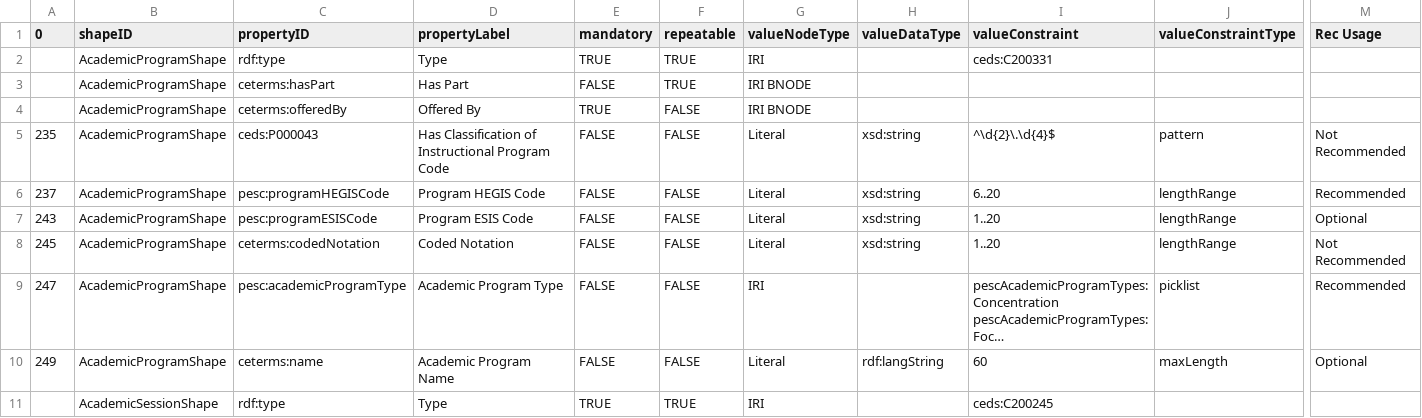
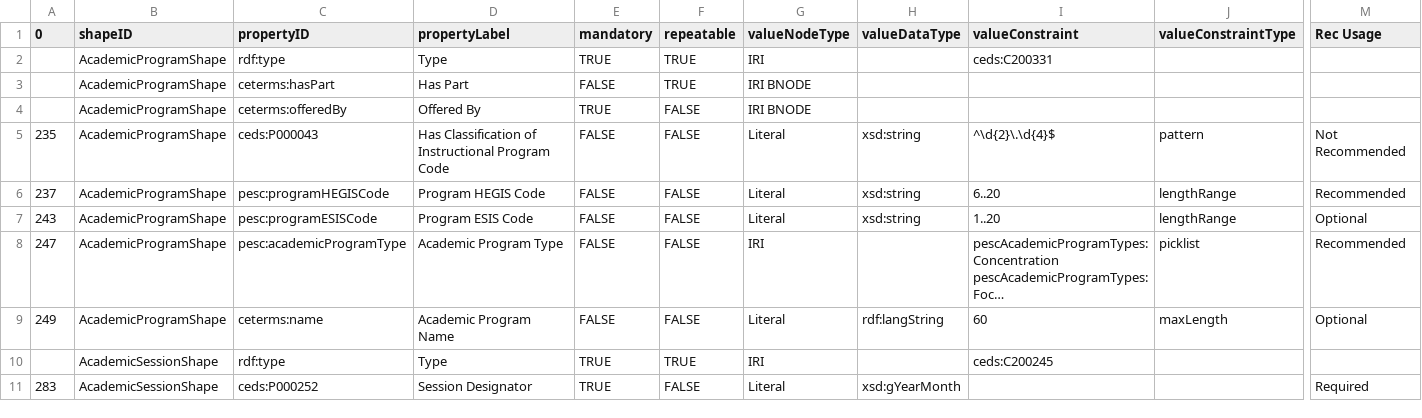
Before and after one commit to pesc-org/json-ld-transcript, a CSV file: TAP+SHACL/course-related-tap.csv, drawn as a sheet; only a part is shown, gaps mark what is left out; the shorter side is filled out with more unchanged rows; long unchanged cells end in …; rows hold the shown columns only; the diff names each change by its address in the sheet, - before the commit and + after, or states it on an @@ line.

Commit message:
remove codedNotation (for ProgramLocalCode) from AcademicProgram

```diff
--- a/TAP+SHACL/course-related-tap.csv
+++ b/TAP+SHACL/course-related-tap.csv
-row 8: 245 | AcademicProgramShape | ceterms:codedNotation | Coded Notation | FALSE | FALSE | Literal | xsd:string | 1..20 | lengthRange | Not Recommended
```
Also changed, not shown: 6 other files.
